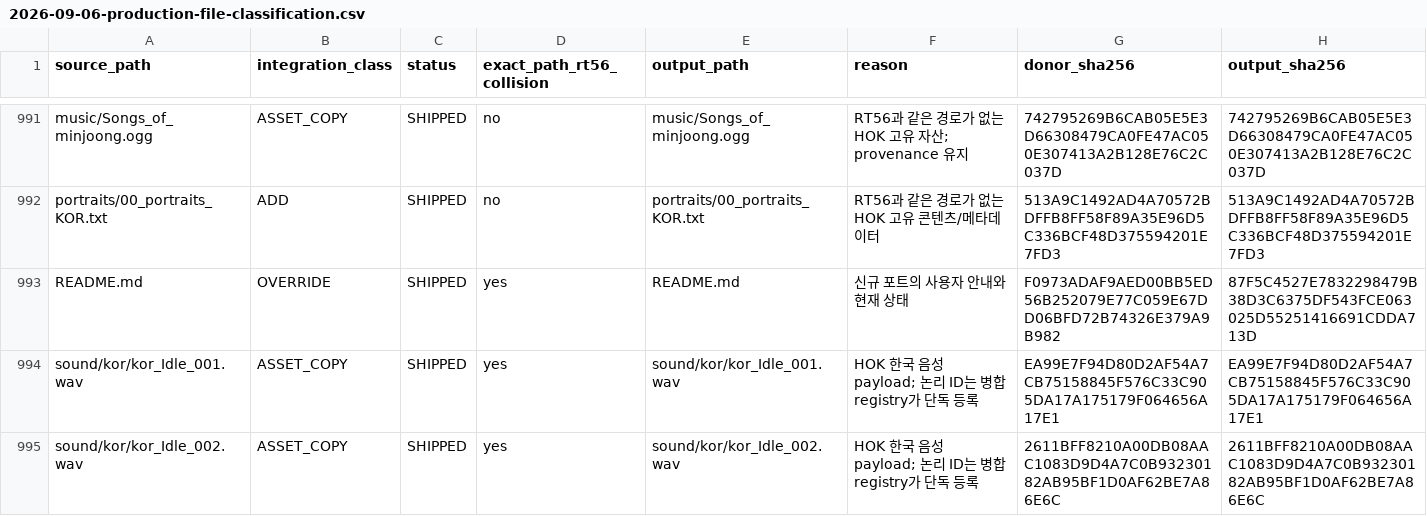
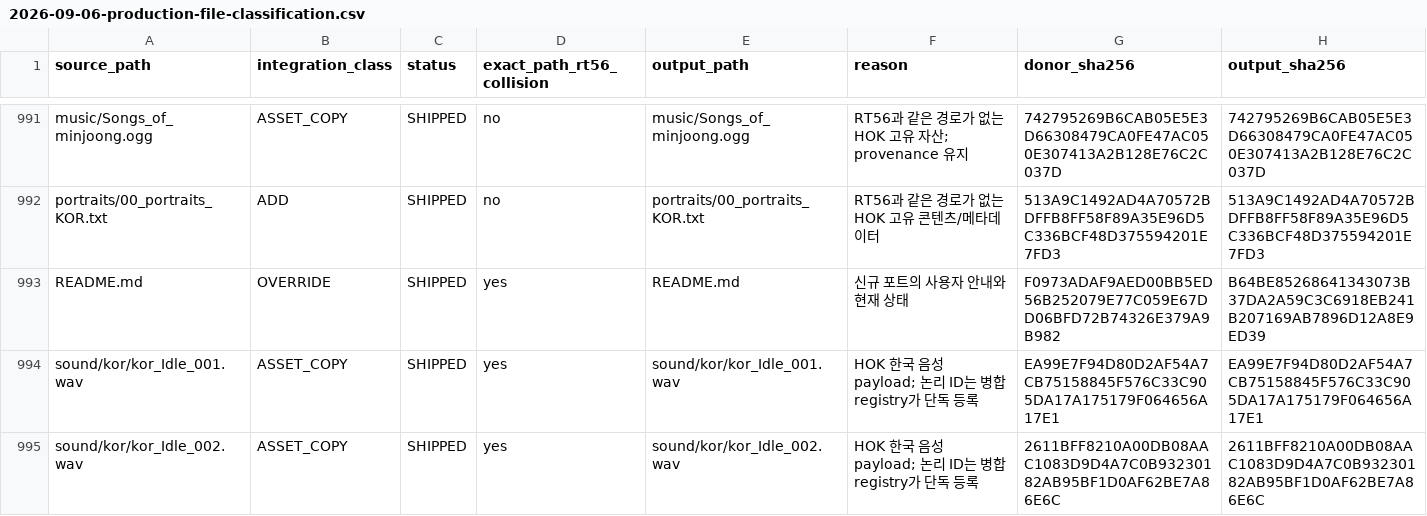
Before and after one commit to jaewoopark351/hearts_of_korea_Road_to_56, a CSV file: docs/audits/2026-09-06-production-file-classification.csv, drawn as a sheet; only a part is shown, gaps mark what is left out; the diff covers the shown part only.

```diff
--- a/docs/audits/2026-09-06-production-file-classification.csv
+++ b/docs/audits/2026-09-06-production-file-classification.csv
@@ -992,3 +992,3 @@ music/Songs_of_minjoong.ogg,ASSET_COPY,SHIPPED,no,music/Songs_of_minjoong.ogg,RT
 portraits/00_portraits_KOR.txt,ADD,SHIPPED,no,portraits/00_portraits_KOR.txt,RT56과 같은 경로가 없는 HOK 고유 콘텐츠/메타데이터,513A9C1492AD4A70572BDFFB8FF58F89A35E96D5C336BCF48D375594201E7FD3,513A9C1492AD4A70572BDFFB8FF58F89A35E96D5C336BCF48D375594201E7FD3
-README.md,OVERRIDE,SHIPPED,yes,README.md,신규 포트의 사용자 안내와 현재 상태,F0973ADAF9AED00BB5ED56B252079E77C059E67DD06BFD72B74326E379A9B982,87F5C4527E7832298479B38D3C6375DF543FCE063025D55251416691CDDA713D
+README.md,OVERRIDE,SHIPPED,yes,README.md,신규 포트의 사용자 안내와 현재 상태,F0973ADAF9AED00BB5ED56B252079E77C059E67DD06BFD72B74326E379A9B982,B64BE85268641343073B37DA2A59C3C6918EB241B207169AB7896D12A8E9ED39
 sound/kor/kor_Idle_001.wav,ASSET_COPY,SHIPPED,yes,sound/kor/kor_Idle_001.wav,HOK 한국 음성 payload; 논리 ID는 병합 registry가 단독 등록,EA99E7F94D80D2AF54A7CB75158845F576C33C905DA17A175179F064656A17E1,EA99E7F94D80D2AF54A7CB75158845F576C33C905DA17A175179F064656A17E1
```
Also changed, not shown: 11 edited cells elsewhere in this file, 14 other files.
